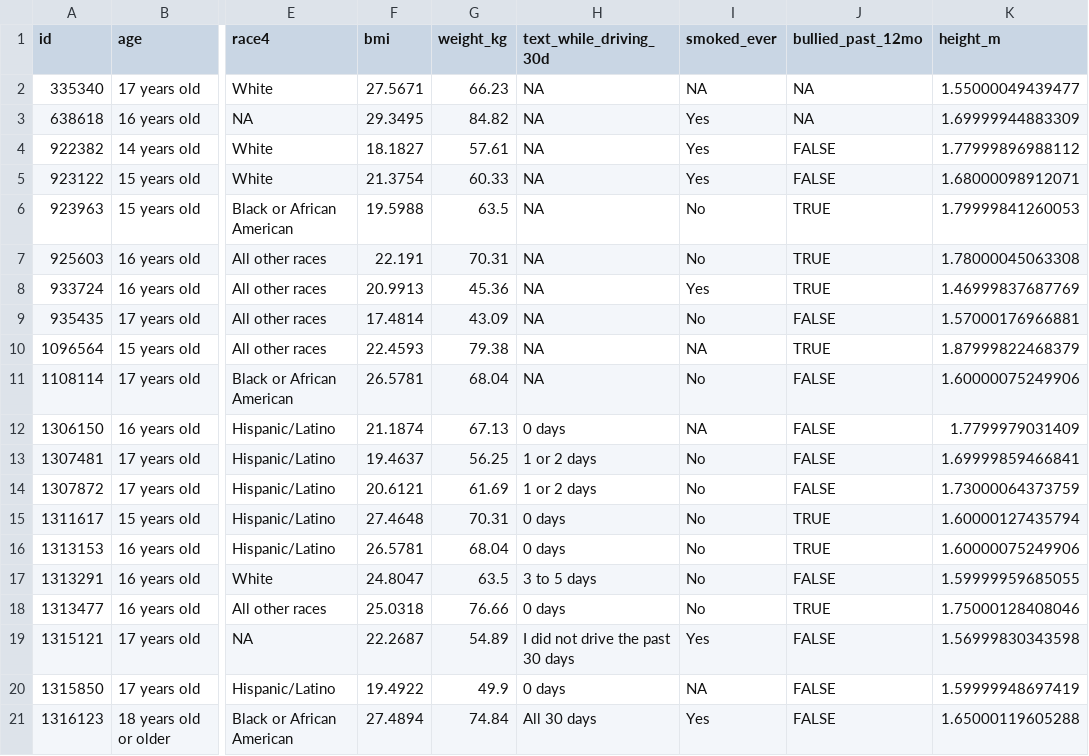
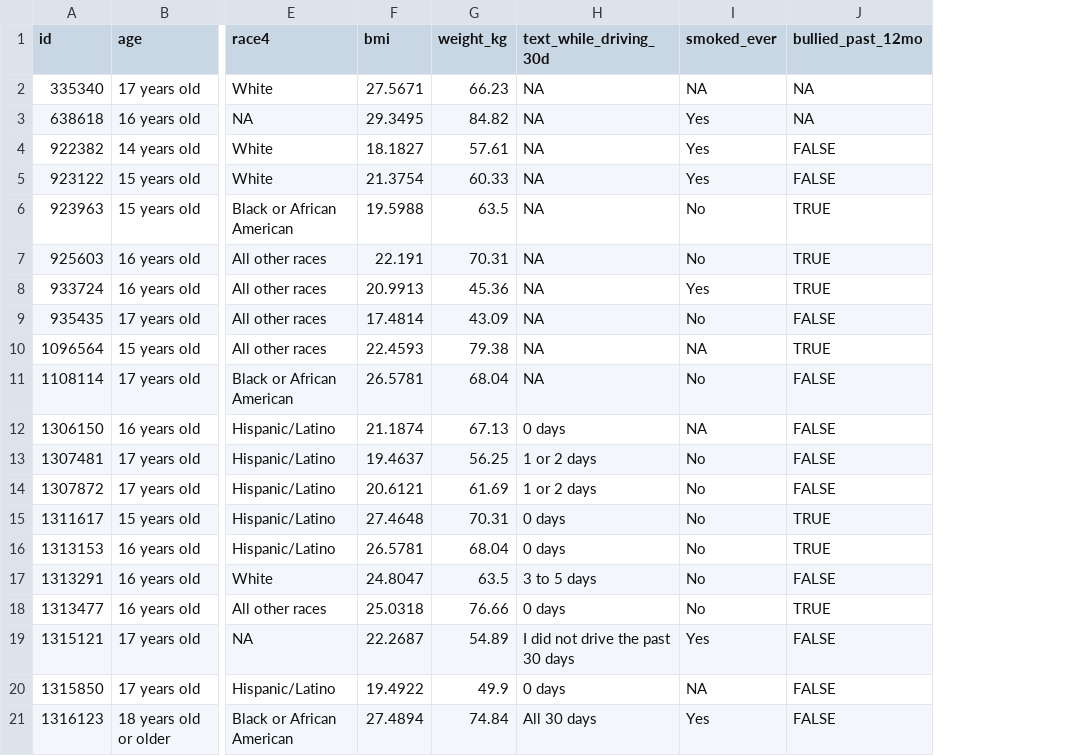
Before and after one commit to jminnier/berd_intro_project, a CSV file: data/yrbss_demo.csv, drawn as a sheet; only a part is shown, gaps mark what is left out; the diff names each change by its address in the sheet, - before the commit and + after, or states it on an @@ line.

Commit message:
remove height from data

```diff
--- a/data/yrbss_demo.csv
+++ b/data/yrbss_demo.csv
-column K (height_m), rows 2-21: 1.55000049439477 | 1.69999944883309 | 1.77999896988112 | 1.68000098912071 | 1.79999841260053 | 1.78000045063308 | 1.46999837687769 | 1.57000176966881 | 1.87999822468379 | 1.60000075249906 | 1.7799979031409 | 1.69999859466841 | 1.73000064373759 | 1.60000127435794 | 1.60000075249906 | 1.59999959685055 | 1.75000128408046 | 1.56999830343598 | 1.59999948697419 | 1.65000119605288
```
